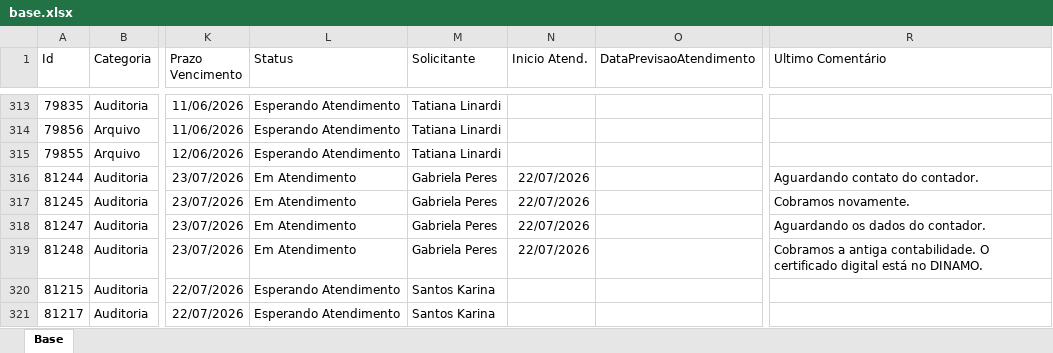
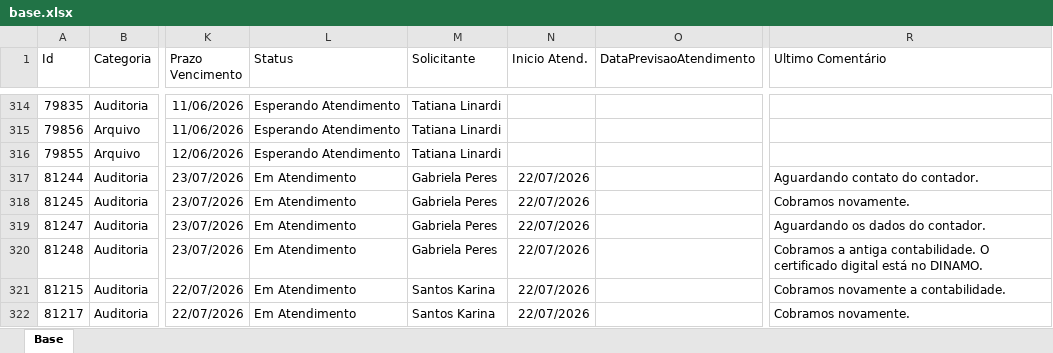
Before and after one commit to Controladoria-MG/Portal-dos-chamados, an Excel workbook: data/base.xlsx, sheet Base, drawn as a sheet; only a part is shown, gaps mark what is left out; values as stored, in another font and other column widths than the file's, no borders; table styles not drawn; addresses are those after the commit; the diff covers the shown part only; the diff names each change by its address in the sheet, - before the commit and + after, or states it on an @@ line.

Commit message:
data: atualização base chamados 22-07-26 1434

```diff
--- a/data/base.xlsx (sheet Base)
+++ b/data/base.xlsx (sheet Base)
-L321:L322 (Status): Esperando Atendimento
+L321:L322 (Status): Em Atendimento
-N321:N322 (Inicio Atend.): (empty)
+N321:N322 (Inicio Atend.): 22/07/2026
-R321 (Ultimo Comentário): (empty)
+R321 (Ultimo Comentário): Cobramos novamente a contabilidade.
-R322 (Ultimo Comentário): (empty)
+R322 (Ultimo Comentário): Cobramos novamente.
```
Also changed, not shown: 2 added rows, 1 removed row and 18 edited cells elsewhere in this sheet, 10 other files.
